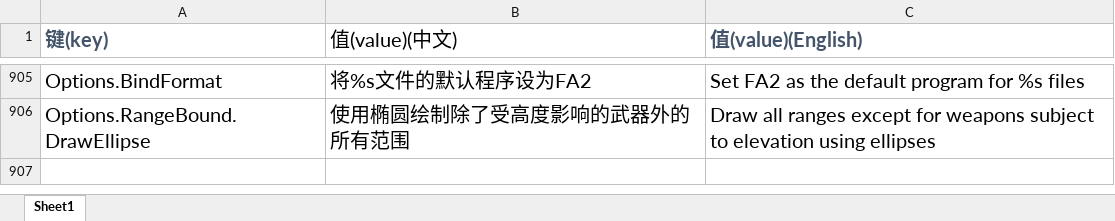
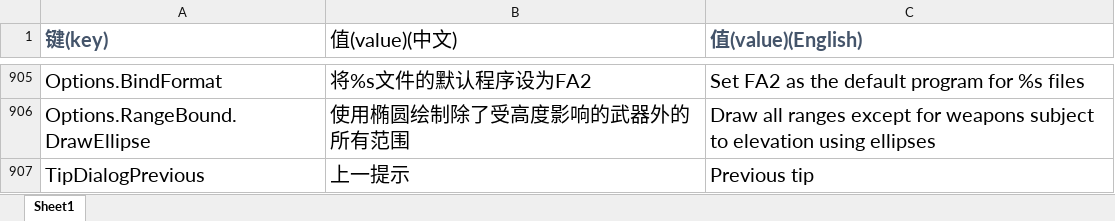
Before and after one commit to handama/FA2sp, an Excel workbook: Supplementary/文档/FALanguage新增标签.xlsx, sheet Sheet1, drawn as a sheet; only a part is shown, gaps mark what is left out; values as stored, in another font and other column widths than the file's, no borders; the diff names each change by its address in the sheet, - before the commit and + after, or states it on an @@ line.

Commit message:
add previous tip button

```diff
--- a/Supplementary/文档/FALanguage新增标签.xlsx (sheet Sheet1)
+++ b/Supplementary/文档/FALanguage新增标签.xlsx (sheet Sheet1)
+row 907: TipDialogPrevious | 上一提示 | Previous tip
```
Also changed, not shown: 7 other files.
